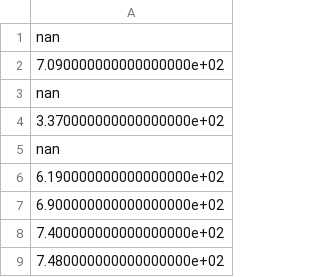
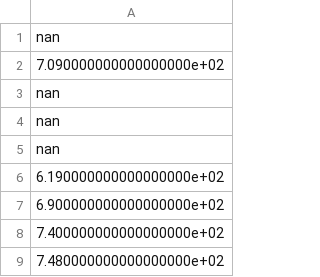
Before and after one commit to sitandr/lab, a CSV file: pain/src/air_amp/IMG_5546_top.csv, drawn as a sheet; only a part is shown.

```diff
--- a/pain/src/air_amp/IMG_5546_top.csv
+++ b/pain/src/air_amp/IMG_5546_top.csv
@@ -3,3 +3,3 @@ nan
 nan
-3.370000000000000000e+02
+nan
 nan
```
Also changed, not shown: pain/src/air_amp/IMG_5542_top.csv, pain/src/air_amp/IMG_5543_bottom.csv, 5 other files.
